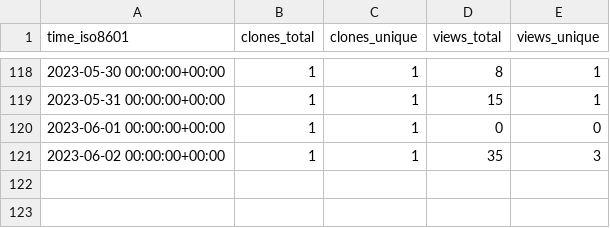
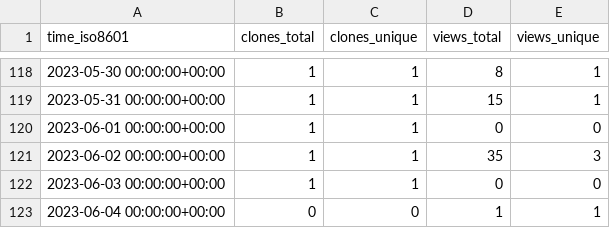
Before and after one commit to Autostronomy/AutoProf, a CSV file: ConnorStoneAstro/AutoProf-Legacy/ghrs-data/views_clones_aggregate.csv, drawn as a sheet; only a part is shown, gaps mark what is left out; the diff names each change by its address in the sheet, - before the commit and + after, or states it on an @@ line.

```diff
--- a/ConnorStoneAstro/AutoProf-Legacy/ghrs-data/views_clones_aggregate.csv
+++ b/ConnorStoneAstro/AutoProf-Legacy/ghrs-data/views_clones_aggregate.csv
+row 122: 2023-06-03 00:00:00+00:00 | 1 | 1 | 0 | 0
+row 123: 2023-06-04 00:00:00+00:00 | 0 | 0 | 1 | 1
```
Also changed, not shown: 1 other file.
